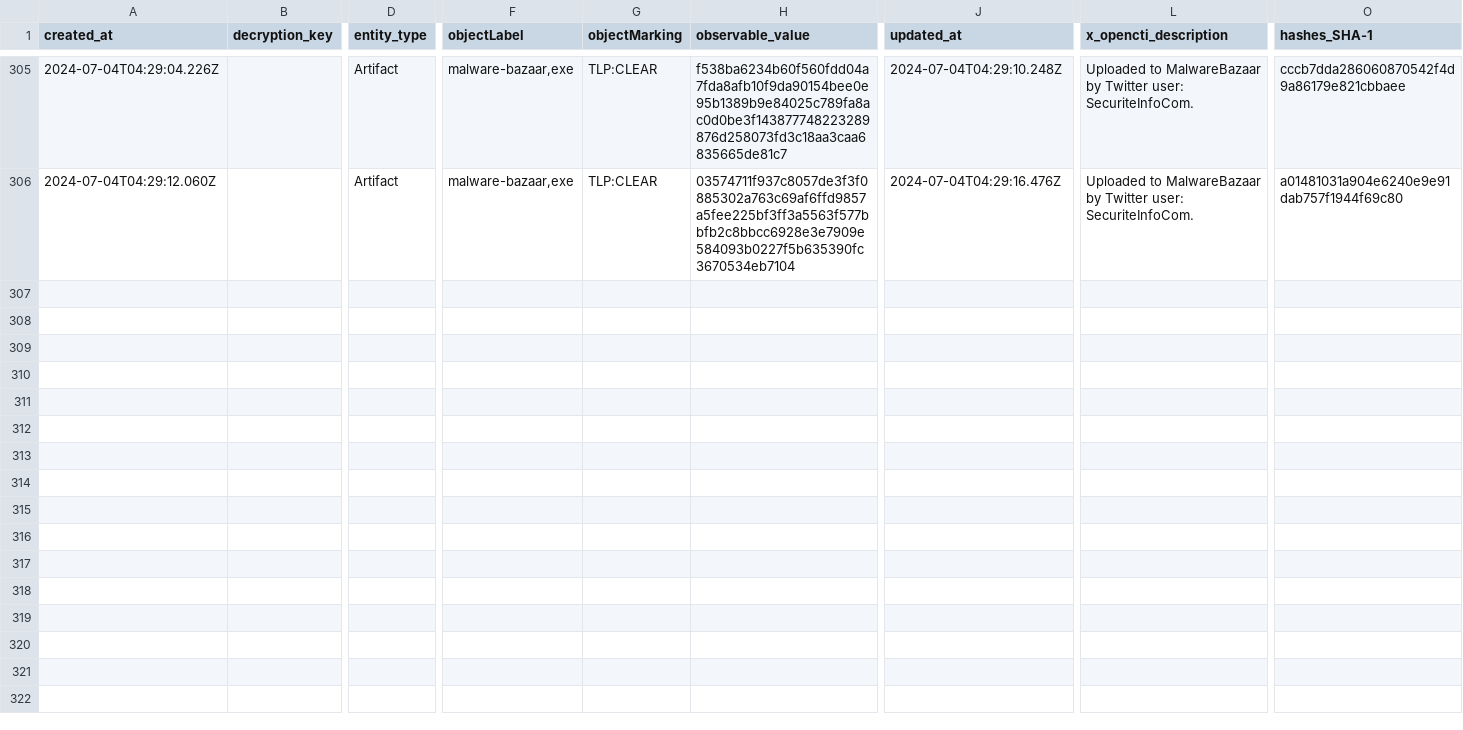
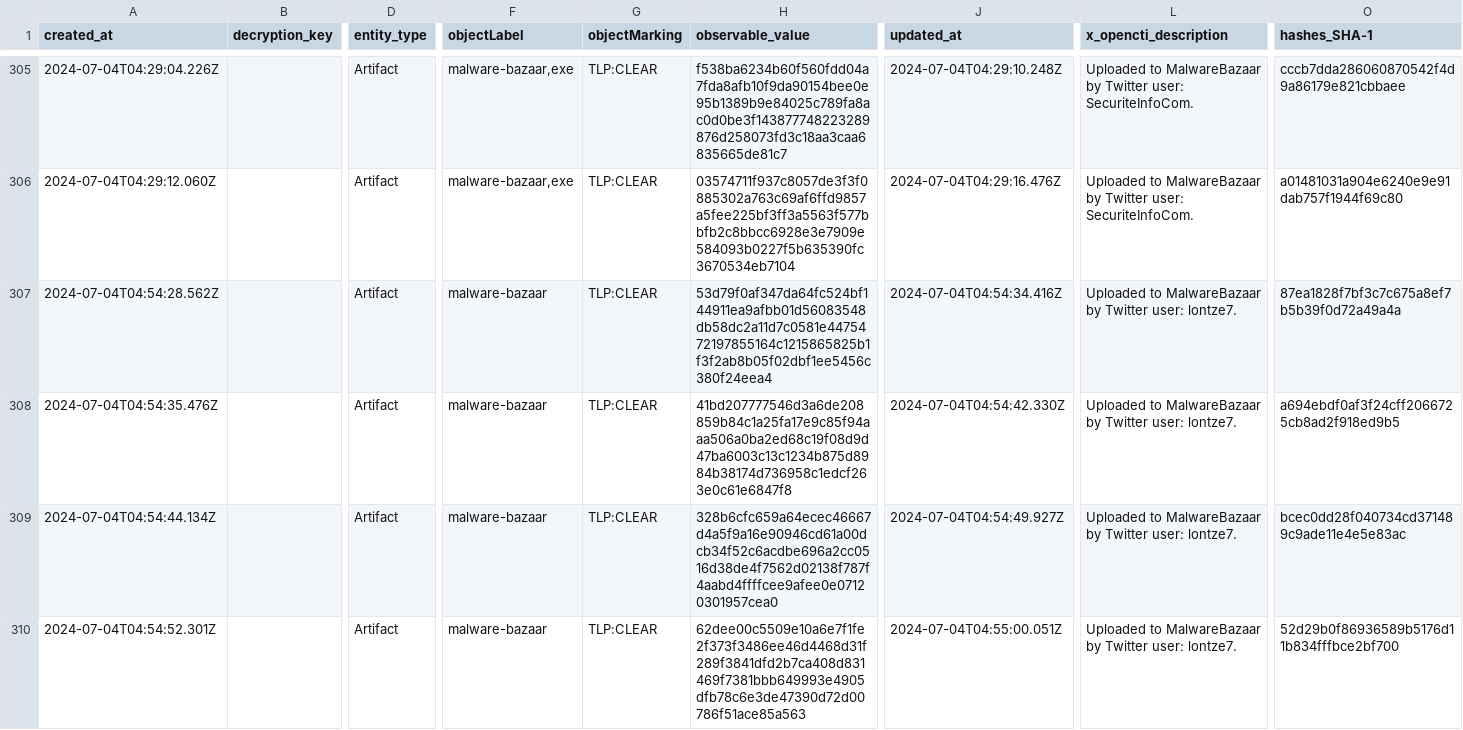
Before and after one commit to WildDogOne/CTI, a CSV file: Artifact_24h.csv, drawn as a sheet; only a part is shown, gaps mark what is left out; rows hold the shown columns only; the diff covers the shown part only; the diff names each change by its address in the sheet, - before the commit and + after, or states it on an @@ line.

Commit message:
Update Artifact_24h

```diff
--- a/Artifact_24h.csv
+++ b/Artifact_24h.csv
+row 307: 2024-07-04T04:54:28.562Z |  | Artifact | malware-bazaar | TLP:CLEAR | 53d79f0af347da64fc524bf144911ea9afbb01d56083548db58dc2a11d7c0581e4475472197855164c1215865825b1f3f2ab8b05f02dbf1ee5456c380f24eea4 | 2024-07-04T04:54:34.416Z | Uploaded to MalwareBazaar by Twitter user: lontze7. | 87ea1828f7bf3c7c675a8ef7b5b39f0d72a49a4a
+row 308: 2024-07-04T04:54:35.476Z |  | Artifact | malware-bazaar | TLP:CLEAR | 41bd207777546d3a6de208859b84c1a25fa17e9c85f94aaa506a0ba2ed68c19f08d9d47ba6003c13c1234b875d8984b38174d736958c1edcf263e0c61e6847f8 | 2024-07-04T04:54:42.330Z | Uploaded to MalwareBazaar by Twitter user: lontze7. | a694ebdf0af3f24cff2066725cb8ad2f918ed9b5
+row 309: 2024-07-04T04:54:44.134Z |  | Artifact | malware-bazaar | TLP:CLEAR | 328b6cfc659a64ecec46667d4a5f9a16e90946cd61a00dcb34f52c6acdbe696a2cc0516d38de4f7562d02138f787f4aabd4ffffcee9afee0e07120301957cea0 | 2024-07-04T04:54:49.927Z | Uploaded to MalwareBazaar by Twitter user: lontze7. | bcec0dd28f040734cd371489c9ade11e4e5e83ac
+row 310: 2024-07-04T04:54:52.301Z |  | Artifact | malware-bazaar | TLP:CLEAR | 62dee00c5509e10a6e7f1fe2f373f3486ee46d4468d31f289f3841dfd2b7ca408d831469f7381bbb649993e4905dfb78c6e3de47390d72d00786f51ace85a563 | 2024-07-04T04:55:00.051Z | Uploaded to MalwareBazaar by Twitter user: lontze7. | 52d29b0f86936589b5176d11b834fffbce2bf700
```
Also changed, not shown: 4 added rows elsewhere in this file, 1 other file.
